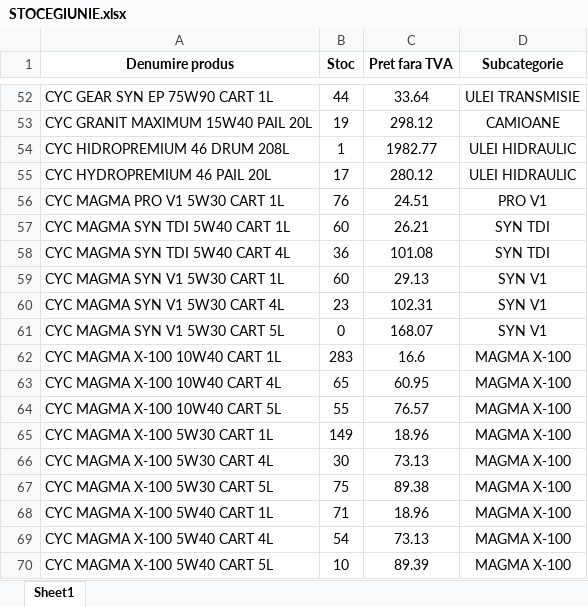
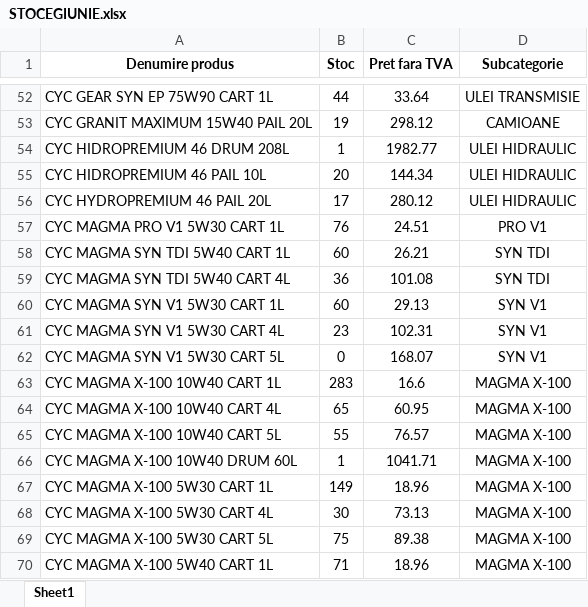
Before and after one commit to ab12slk-sys/dmautoravenol, an Excel workbook: STOCEGIUNIE.xlsx, sheet Sheet1, drawn as a sheet; only a part is shown, gaps mark what is left out; the shorter side is filled out with more unchanged rows; values as stored, in another font and other column widths than the file's, no borders; the diff names each change by its address in the sheet, - before the commit and + after, or states it on an @@ line.

Commit message:
Add files via upload

```diff
--- a/STOCEGIUNIE.xlsx (sheet Sheet1)
+++ b/STOCEGIUNIE.xlsx (sheet Sheet1)
+row 55: CYC HIDROPREMIUM 46 PAIL 10L | 20 | 144.34 | ULEI HIDRAULIC
+row 66: CYC MAGMA X-100 10W40 DRUM 60L | 1 | 1041.71 | MAGMA X-100
```
